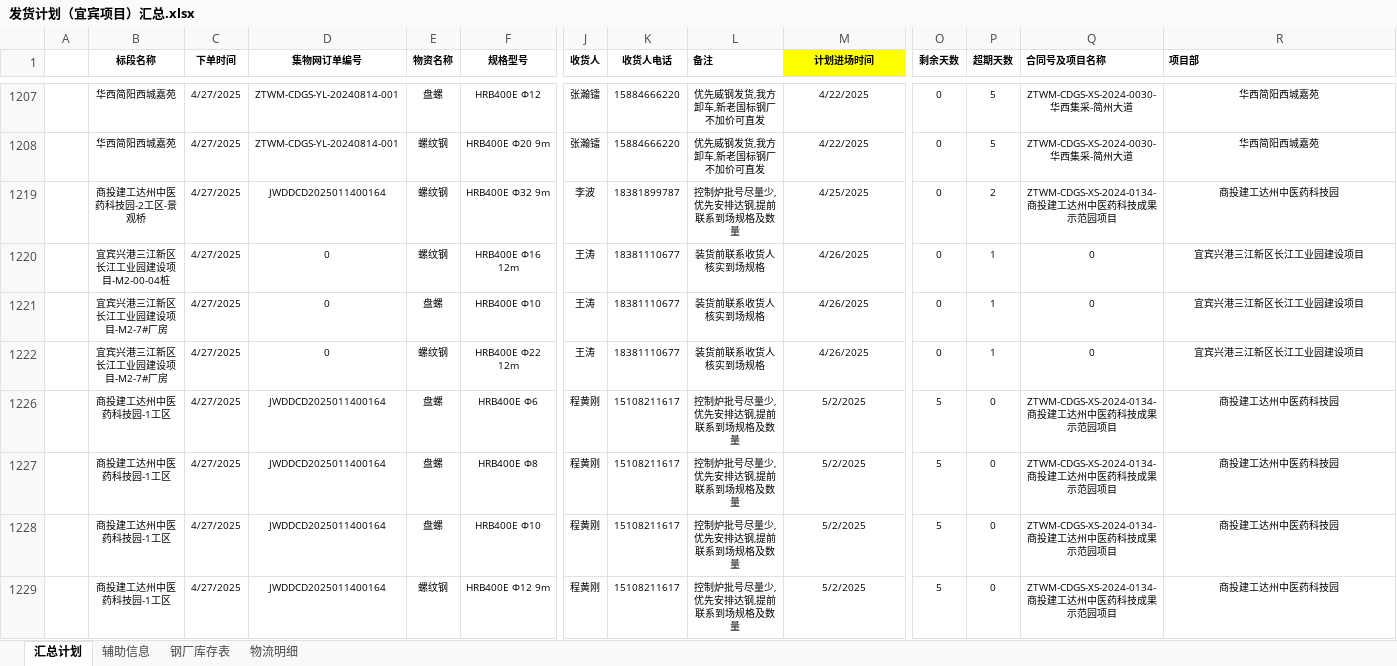
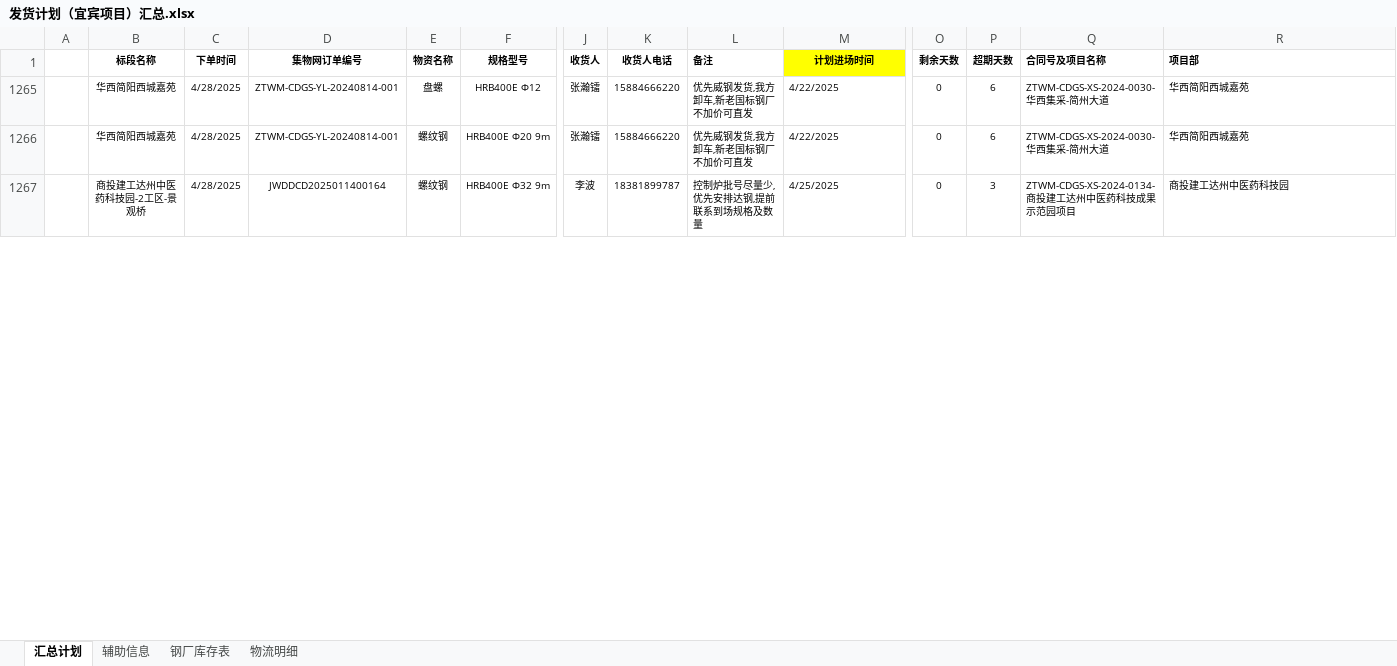
Before and after one commit to monizhou/shipment-app, an Excel workbook: 发货计划（宜宾项目）汇总.xlsx, sheet 汇总计划, drawn as a sheet; only a part is shown, gaps mark what is left out; values as stored, in another font and other column widths than the file's, no borders; conditional formats not drawn; removed rows and columns are numbered as before the commit, all else as after; rows hold the shown columns only; the diff covers the shown part only; the diff names each change by its address in the sheet, - before the commit and + after, or states it on an @@ line.

Commit message:
自动同步: 2025-04-28 14:20:53

```diff
--- a/发货计划（宜宾项目）汇总.xlsx (sheet 汇总计划)
+++ b/发货计划（宜宾项目）汇总.xlsx (sheet 汇总计划)
-C1265:C1267 (下单时间): 4/27/2025
+C1265:C1267 (下单时间): 4/28/2025
-L1265:M1267 alignment: center
+L1265:M1267 alignment: left
-P1265:P1266 (超期天数): 5
+P1265:P1266 (超期天数): 6
-Q1265:R1267 alignment: center
+Q1265:R1267 alignment: left
-P1267 (超期天数): 2
+P1267 (超期天数): 3
-row 1220:  | 宜宾兴港三江新区长江工业园建设项目-M2-00-04桩 | 4/27/2025 | 0 | 螺纹钢 | HRB400E Φ16 12m | 王涛 | 18381110677 | 装货前联系收货人核实到场规格 | 4/26/2025 | 0 | 1 | 0 | 宜宾兴港三江新区长江工业园建设项目
-row 1221:  | 宜宾兴港三江新区长江工业园建设项目-M2-7#厂房 | 4/27/2025 | 0 | 盘螺 | HRB400E Φ10 | 王涛 | 18381110677 | 装货前联系收货人核实到场规格 | 4/26/2025 | 0 | 1 | 0 | 宜宾兴港三江新区长江工业园建设项目
-row 1222:  | 宜宾兴港三江新区长江工业园建设项目-M2-7#厂房 | 4/27/2025 | 0 | 螺纹钢 | HRB400E Φ22 12m | 王涛 | 18381110677 | 装货前联系收货人核实到场规格 | 4/26/2025 | 0 | 1 | 0 | 宜宾兴港三江新区长江工业园建设项目
-row 1226:  | 商投建工达州中医药科技园-1工区 | 4/27/2025 | JWDDCD2025011400164 | 盘螺 | HRB400E Φ6 | 程黄刚 | 15108211617 | 控制炉批号尽量少,优先安排达钢,提前联系到场规格及数量 | 5/2/2025 | 5 | 0 | ZTWM-CDGS-XS-2024-0134-商投建工达州中医药科技成果示范园项目 | 商投建工达州中医药科技园
-row 1227:  | 商投建工达州中医药科技园-1工区 | 4/27/2025 | JWDDCD2025011400164 | 盘螺 | HRB400E Φ8 | 程黄刚 | 15108211617 | 控制炉批号尽量少,优先安排达钢,提前联系到场规格及数量 | 5/2/2025 | 5 | 0 | ZTWM-CDGS-XS-2024-0134-商投建工达州中医药科技成果示范园项目 | 商投建工达州中医药科技园
-row 1228:  | 商投建工达州中医药科技园-1工区 | 4/27/2025 | JWDDCD2025011400164 | 盘螺 | HRB400E Φ10 | 程黄刚 | 15108211617 | 控制炉批号尽量少,优先安排达钢,提前联系到场规格及数量 | 5/2/2025 | 5 | 0 | ZTWM-CDGS-XS-2024-0134-商投建工达州中医药科技成果示范园项目 | 商投建工达州中医药科技园
-row 1229:  | 商投建工达州中医药科技园-1工区 | 4/27/2025 | JWDDCD2025011400164 | 螺纹钢 | HRB400E Φ12 9m | 程黄刚 | 15108211617 | 控制炉批号尽量少,优先安排达钢,提前联系到场规格及数量 | 5/2/2025 | 5 | 0 | ZTWM-CDGS-XS-2024-0134-商投建工达州中医药科技成果示范园项目 | 商投建工达州中医药科技园
```
Also changed, not shown: 17 added rows, 19 removed rows, 16 edited cells and cell formats elsewhere in this sheet, sheet 钢厂库存表, sheet 辅助信息, formulas that keep their value, hidden cells.
